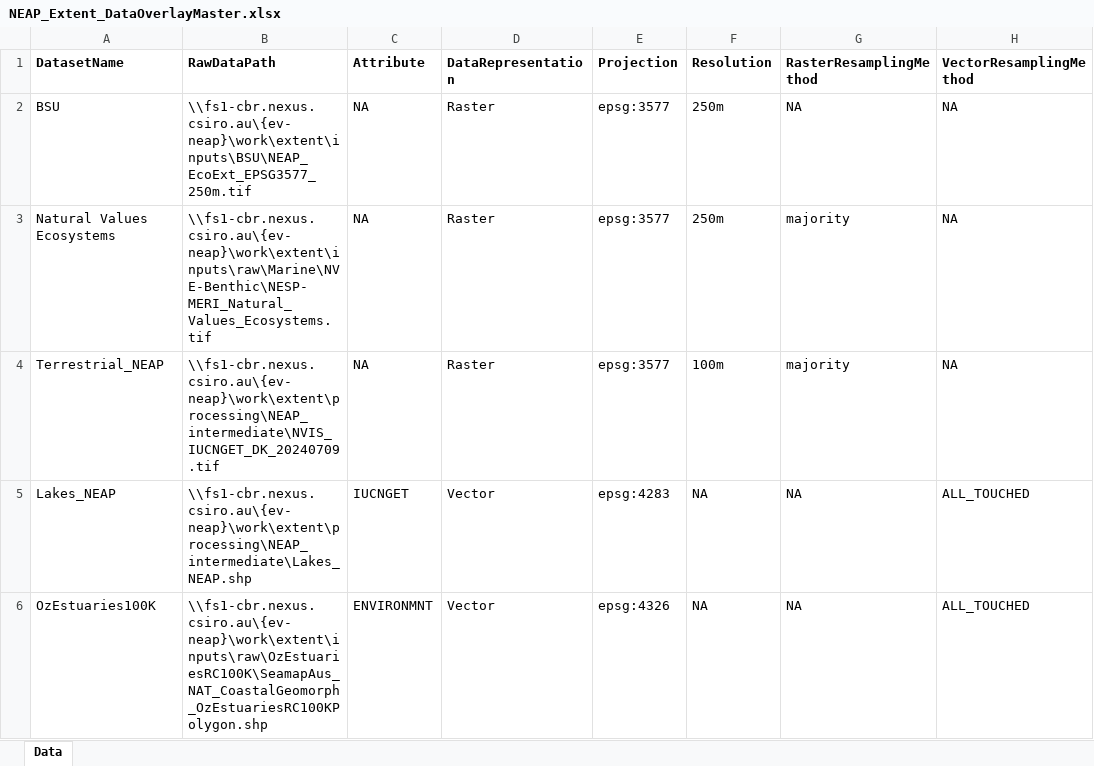
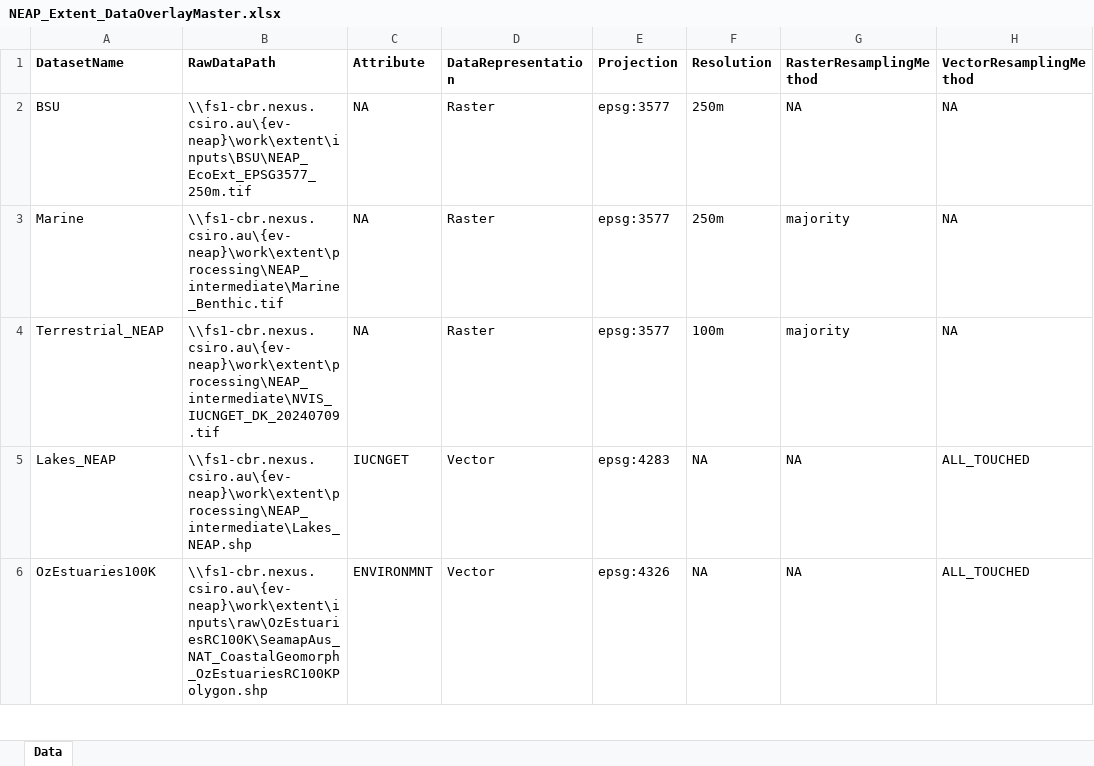
Before and after one commit to CSIRO-enviro-informatics/ecosystem-typology, an Excel workbook: NEAP_Extent_DataOverlayMaster.xlsx, sheet Data, drawn as a sheet; only a part is shown; values as stored, in another font and other column widths than the file's, no borders; the diff names each change by its address in the sheet, - before the commit and + after, or states it on an @@ line.

Commit message:
Change in overlay workflow for Marine input file

```diff
--- a/NEAP_Extent_DataOverlayMaster.xlsx (sheet Data)
+++ b/NEAP_Extent_DataOverlayMaster.xlsx (sheet Data)
-A3 (DatasetName): Natural Values Ecosystems
+A3 (DatasetName): Marine
-B3 (RawDataPath): \\fs1-cbr.nexus.csiro.au\{ev-neap}\work\extent\inputs\raw\Marine\NVE-Benthic\NESP-MERI_Natural_Values_Ecosystems.tif
+B3 (RawDataPath): \\fs1-cbr.nexus.csiro.au\{ev-neap}\work\extent\processing\NEAP_intermediate\Marine_Benthic.tif
```
